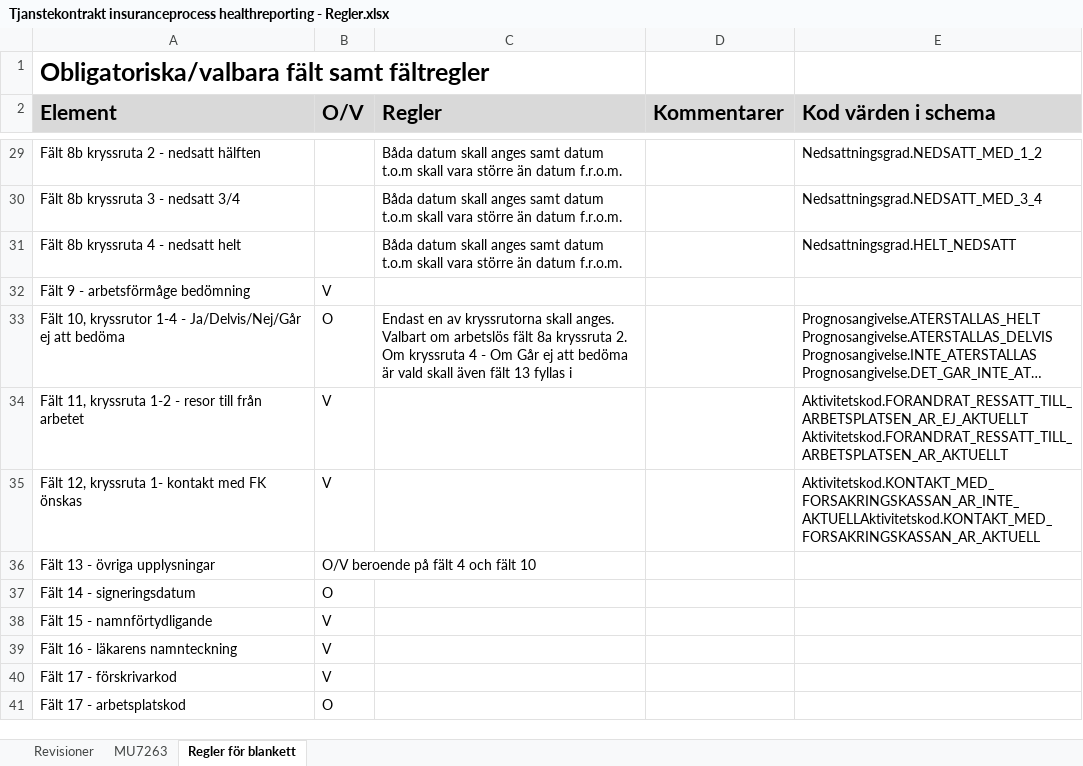
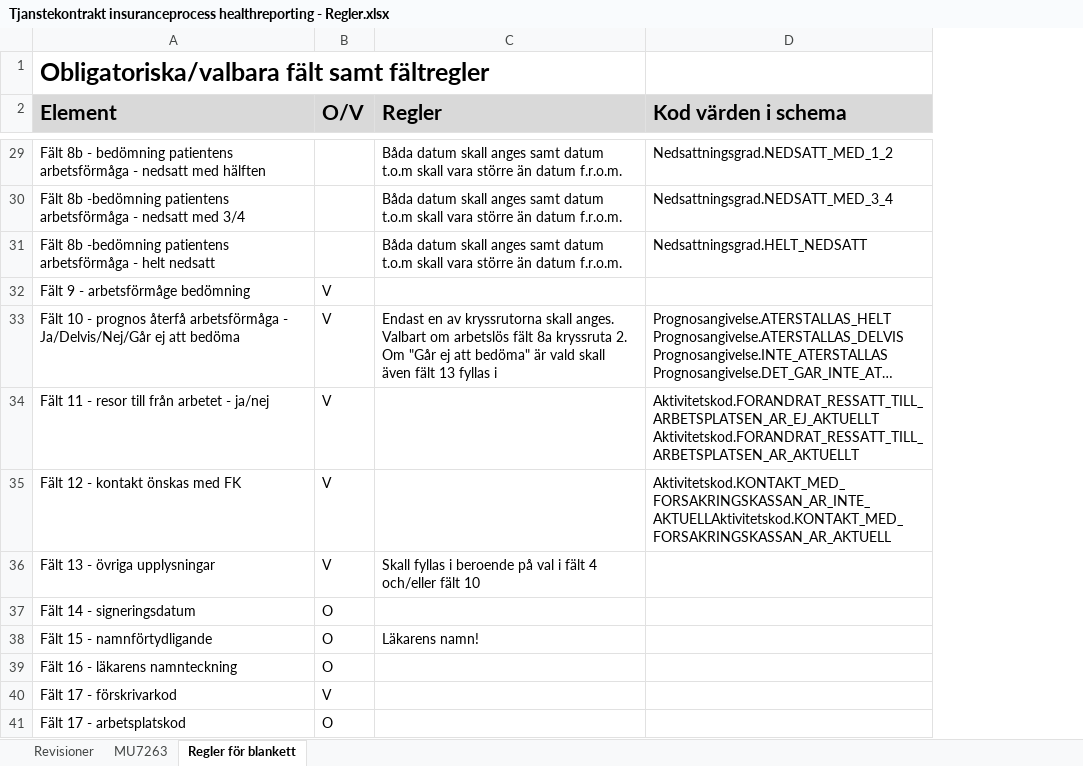
Before and after one commit to admstar/rivta, an Excel workbook: ServiceInteractions/riv/insuranceprocess/healthreporting/trunk/docs/Tjanstekontrakt insuranceprocess healthreporting - Regler.xlsx, sheet Regler för blankett, drawn as a sheet; only a part is shown, gaps mark what is left out; long unchanged cells end in …; values as stored, in another font and other column widths than the file's, no borders; removed rows and columns are numbered as before the commit, all else as after; the diff covers the shown part only; the diff names each change by its address in the sheet, - before the commit and + after, or states it on an @@ line.

```diff
--- a/ServiceInteractions/riv/insuranceprocess/healthreporting/trunk/docs/Tjanstekontrakt insuranceprocess healthreporting - Regler.xlsx (sheet Regler för blankett)
+++ b/ServiceInteractions/riv/insuranceprocess/healthreporting/trunk/docs/Tjanstekontrakt insuranceprocess healthreporting - Regler.xlsx (sheet Regler för blankett)
-column D (Kommentarer), empty
-A29 (Element): Fält 8b kryssruta 2 - nedsatt hälften
+A29 (Element): Fält 8b - bedömning patientens arbetsförmåga - nedsatt med hälften
-A30 (Element): Fält 8b kryssruta 3 - nedsatt 3/4
+A30 (Element): Fält 8b -bedömning patientens arbetsförmåga - nedsatt med 3/4
-A31 (Element): Fält 8b kryssruta 4 - nedsatt helt
+A31 (Element): Fält 8b -bedömning patientens arbetsförmåga - helt nedsatt
-A33 (Element): Fält 10, kryssrutor 1-4 - Ja/Delvis/Nej/Går…
+A33 (Element): Fält 10 - prognos återfå arbetsförmåga - Ja/Delvis/Nej/Går…
-B33 (O/V): O
+B33 (O/V): V
-C33 (Regler): …2. Om kryssruta 4 - Om Går ej att bedöma är vald…
+C33 (Regler): …2. Om "Går ej att bedöma" är vald…
-A34 (Element): Fält 11, kryssruta 1-2 - resor till från arbetet
+A34 (Element): Fält 11 - resor till från arbetet - ja/nej
-A35 (Element): Fält 12, kryssruta 1- kontakt med FK önskas
+A35 (Element): Fält 12 - kontakt önskas med FK
-B36 (O/V): O/V beroende på fält 4 och fält 10
+B36 (O/V): V
-C36 (Regler): (empty)
+C36 (Regler): Skall fyllas i beroende på val i fält 4 och/eller fält 10
-B38:B39 (O/V): V
+B38:B39 (O/V): O
-C38 (Regler): (empty)
+C38 (Regler): Läkarens namn!
```
Also changed, not shown: 1 added row, 1 removed row and 21 edited cells elsewhere in this sheet, sheet Revisioner.
